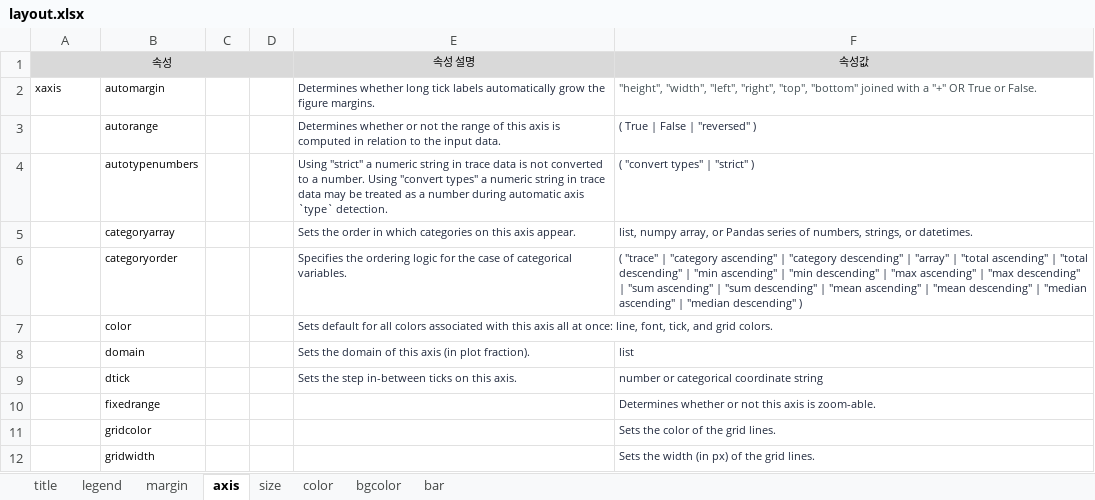
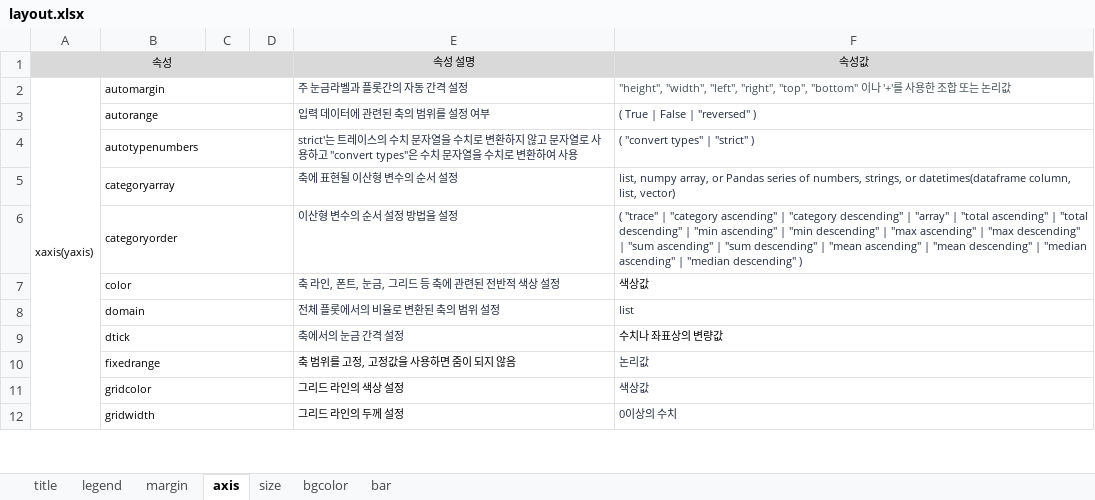
Before and after one commit to 2stndard/datavisualization, an Excel workbook: plotly/RnPy/layout.xlsx, sheet axis, drawn as a sheet; only a part is shown; values as stored, in another font and other column widths than the file's, no borders; the diff covers the shown part only; the diff names each change by its address in the sheet, - before the commit and + after, or states it on an @@ line.

```diff
--- a/plotly/RnPy/layout.xlsx (sheet axis)
+++ b/plotly/RnPy/layout.xlsx (sheet axis)
-sheet tab: color
-A2: xaxis
+A2: xaxis(yaxis)
+A2:A80 merged
+B2:D2 merged
-E2: Determines whether long tick labels automatically grow the figure margins.
+E2: 주 눈금라벨과 플롯간의 자동 간격 설정
-F2: …"top", "bottom" joined with a "+" OR True or False.
+F2: …"top", "bottom" 이나 '+'를 사용한 조합 또는 논리값
+B3:D3 merged
-E3: Determines whether or not the range of this axis is computed in relation to the input data.
+E3: 입력 데이터에 관련된 축의 범위를 설정 여부
+B4:D4 merged
-E4: Using "strict" a numeric string in trace data is not converted to a number. Using "convert types" a numeric string in trace data may be treated as a number during automatic axis `type` detection.
+E4: strict'는 트레이스의 수치 문자열을 수치로 변환하지 않고 문자열로 사용하고 "convert types"은 수치 문자열을 수치로 변환하여 사용
+B5:D5 merged
-E5: Sets the order in which categories on this axis appear.
+E5: 축에 표현될 이산형 변수의 순서 설정
-F5: …strings, or datetimes.
+F5: …strings, or datetimes(dataframe column, list, vector)
+B6:D6 merged
-E6: Specifies the ordering logic for the case of categorical variables.
+E6: 이산형 변수의 순서 설정 방법을 설정
+B7:D7 merged
-E7: Sets default for all colors associated with this axis all at once: line, font, tick, and grid colors.
+E7: 축 라인, 폰트, 눈금, 그리드 등 축에 관련된 전반적 색상 설정
-F7: (empty)
+F7: 색상값
+B8:D8 merged
-E8: Sets the domain of this axis (in plot fraction).
+E8: 전체 플롯에서의 비율로 변환된 축의 범위 설정
+B9:D9 merged
-E9: Sets the step in-between ticks on this axis.
+E9: 축에서의 눈금 간격 설정
-F9: number or categorical coordinate string
+F9: 수치나 좌표상의 변량값
-F9 text colour: #20293D
+F9 text colour: black
+B10:D10 merged
-E10: (empty)
+E10: 축 범위를 고정, 고정값을 사용하면 줌이 되지 않음
-F10: Determines whether or not this axis is zoom-able.
+F10: 논리값
+B11:D11 merged
-E11: (empty)
+E11: 그리드 라인의 색상 설정
-F11: Sets the color of the grid lines.
+F11: 색상값
+B12:D12 merged
-E12: (empty)
+E12: 그리드 라인의 두께 설정
-F12: Sets the width (in px) of the grid lines.
+F12: 0이상의 수치
```
Also changed, not shown: 18 added rows, 19 removed rows, 84 edited cells and merged cells elsewhere in this sheet, sheet bgcolor, sheet margin, plotly/RnPy/figure_ref1.xlsx, 18 other files.
